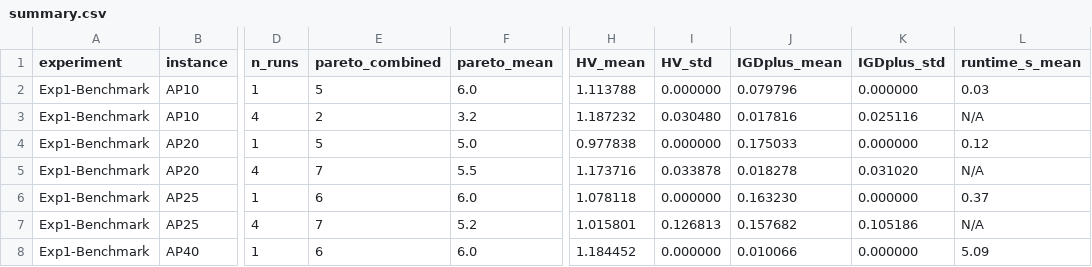
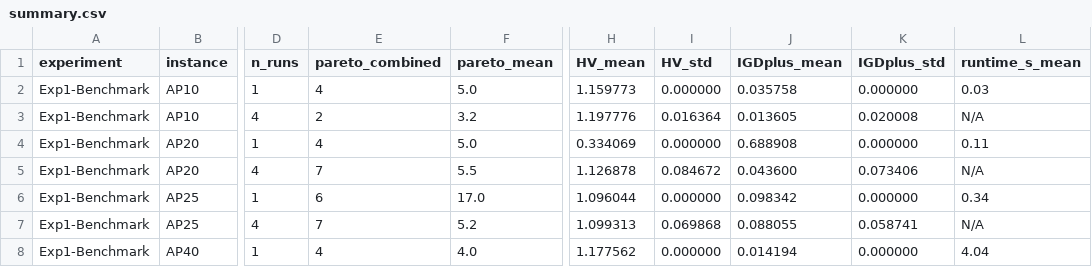
Before and after one commit to letangphuquy/cita26-drnd-flood-relief-central-vn, a CSV file: results/summary.csv, drawn as a sheet; only a part is shown, gaps mark what is left out; the diff covers the shown part only; the diff names each change by its address in the sheet, - before the commit and + after, or states it on an @@ line.

```diff
--- a/results/summary.csv
+++ b/results/summary.csv
-E2 (pareto_combined): 5
+E2 (pareto_combined): 4
-F2 (pareto_mean): 6.0
+F2 (pareto_mean): 5.0
-H2 (HV_mean): 1.113788
+H2 (HV_mean): 1.159773
-J2 (IGDplus_mean): 0.079796
+J2 (IGDplus_mean): 0.035758
-H3 (HV_mean): 1.187232
+H3 (HV_mean): 1.197776
-I3 (HV_std): 0.030480
+I3 (HV_std): 0.016364
-J3 (IGDplus_mean): 0.017816
+J3 (IGDplus_mean): 0.013605
-K3 (IGDplus_std): 0.025116
+K3 (IGDplus_std): 0.020008
-E4 (pareto_combined): 5
+E4 (pareto_combined): 4
-H4 (HV_mean): 0.977838
+H4 (HV_mean): 0.334069
-J4 (IGDplus_mean): 0.175033
+J4 (IGDplus_mean): 0.688908
-L4 (runtime_s_mean): 0.12
+L4 (runtime_s_mean): 0.11
-H5 (HV_mean): 1.173716
+H5 (HV_mean): 1.126878
-I5 (HV_std): 0.033878
+I5 (HV_std): 0.084672
-J5 (IGDplus_mean): 0.018278
+J5 (IGDplus_mean): 0.043600
-K5 (IGDplus_std): 0.031020
+K5 (IGDplus_std): 0.073406
-F6 (pareto_mean): 6.0
+F6 (pareto_mean): 17.0
-H6 (HV_mean): 1.078118
+H6 (HV_mean): 1.096044
-J6 (IGDplus_mean): 0.163230
+J6 (IGDplus_mean): 0.098342
-L6 (runtime_s_mean): 0.37
+L6 (runtime_s_mean): 0.34
-H7 (HV_mean): 1.015801
+H7 (HV_mean): 1.099313
-I7 (HV_std): 0.126813
+I7 (HV_std): 0.069868
-J7 (IGDplus_mean): 0.157682
+J7 (IGDplus_mean): 0.088055
-K7 (IGDplus_std): 0.105186
+K7 (IGDplus_std): 0.058741
-E8 (pareto_combined): 6
+E8 (pareto_combined): 4
-F8 (pareto_mean): 6.0
+F8 (pareto_mean): 4.0
-H8 (HV_mean): 1.184452
+H8 (HV_mean): 1.177562
-J8 (IGDplus_mean): 0.010066
+J8 (IGDplus_mean): 0.014194
-L8 (runtime_s_mean): 5.09
+L8 (runtime_s_mean): 4.04
```
Also changed, not shown: 13 edited cells elsewhere in this file, results/summary_exp1.csv, 20 other files.
